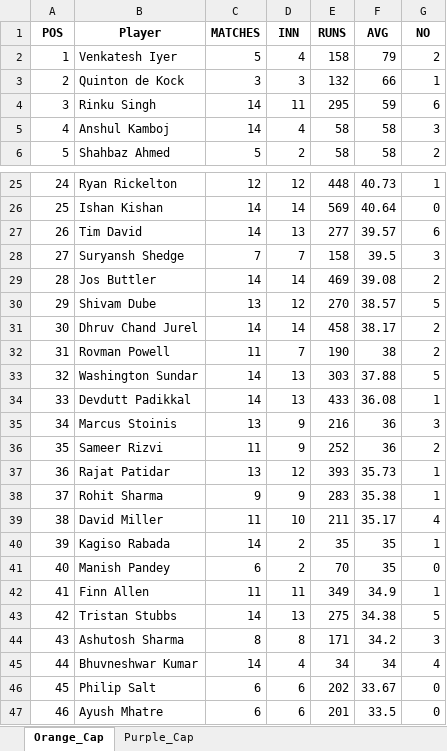
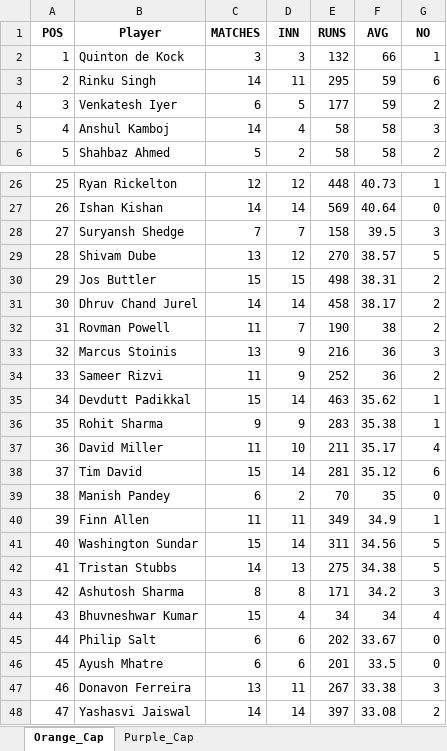
Before and after one commit to aaravmody/shroff-hundred-auction, an Excel workbook: ipl_stats_2026.xlsx, sheet Orange_Cap, drawn as a sheet; only a part is shown, gaps mark what is left out; the shorter side is filled out with more unchanged rows; values as stored, in another font and other column widths than the file's, no borders; removed rows and columns are numbered as before the commit, all else as after; the diff covers the shown part only; the diff names each change by its address in the sheet, - before the commit and + after, or states it on an @@ line.

```diff
--- a/ipl_stats_2026.xlsx (sheet Orange_Cap)
+++ b/ipl_stats_2026.xlsx (sheet Orange_Cap)
-row 2: 1 | Venkatesh Iyer | 5 | 4 | 158 | 79 | 2
@@ column A (POS) renumbered from row 2 down @@
+row 4: 3 | Venkatesh Iyer | 6 | 5 | 177 | 59 | 2
-row 27: 26 | Tim David | 14 | 13 | 277 | 39.57 | 6
-row 29: 28 | Jos Buttler | 14 | 14 | 469 | 39.08 | 2
+row 30: 29 | Jos Buttler | 15 | 15 | 498 | 38.31 | 2
-row 33: 32 | Washington Sundar | 14 | 13 | 303 | 37.88 | 5
-row 34: 33 | Devdutt Padikkal | 14 | 13 | 433 | 36.08 | 1
-row 37: 36 | Rajat Patidar | 13 | 12 | 393 | 35.73 | 1
+row 35: 34 | Devdutt Padikkal | 15 | 14 | 463 | 35.62 | 1
-row 40: 39 | Kagiso Rabada | 14 | 2 | 35 | 35 | 1
+row 38: 37 | Tim David | 15 | 14 | 281 | 35.12 | 6
+row 41: 40 | Washington Sundar | 15 | 14 | 311 | 34.56 | 5
-C44 (MATCHES): 14
+C44 (MATCHES): 15
```
Also changed, not shown: 12 added rows, 9 removed rows and 12 edited cells elsewhere in this sheet, sheet Purple_Cap, IPL_Fantasy_Points.xlsx, 3 other files.
